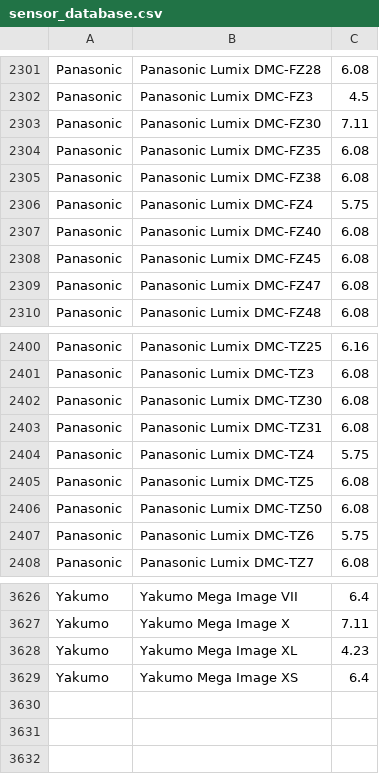
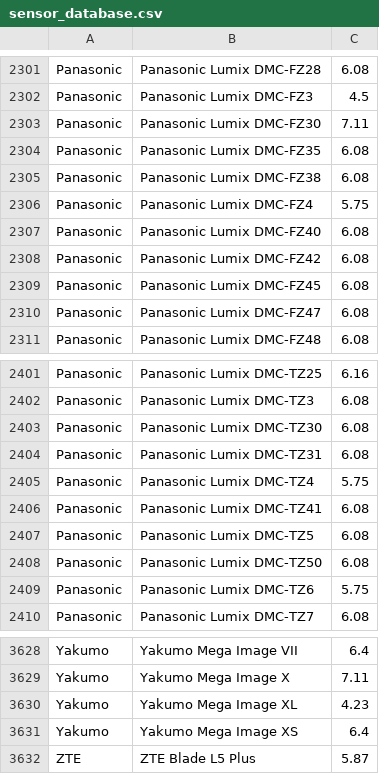
Before and after one commit to openMVG/CameraSensorSizeDatabase, a CSV file: sensor_database.csv, drawn as a sheet; only a part is shown, gaps mark what is left out; the diff names each change by its address in the sheet, - before the commit and + after, or states it on an @@ line.

Commit message:
Panasonic DMC-FZ42 added

```diff
--- a/sensor_database.csv
+++ b/sensor_database.csv
+row 2308: Panasonic | Panasonic Lumix DMC-FZ42 | 6.08
+row 2406: Panasonic | Panasonic Lumix DMC-TZ41 | 6.08
+row 3632: ZTE | ZTE Blade L5 Plus | 5.87
```
